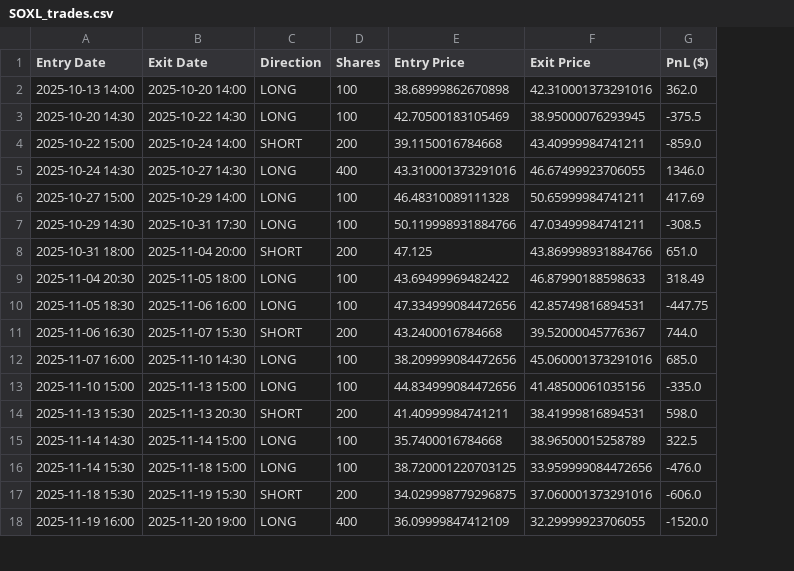
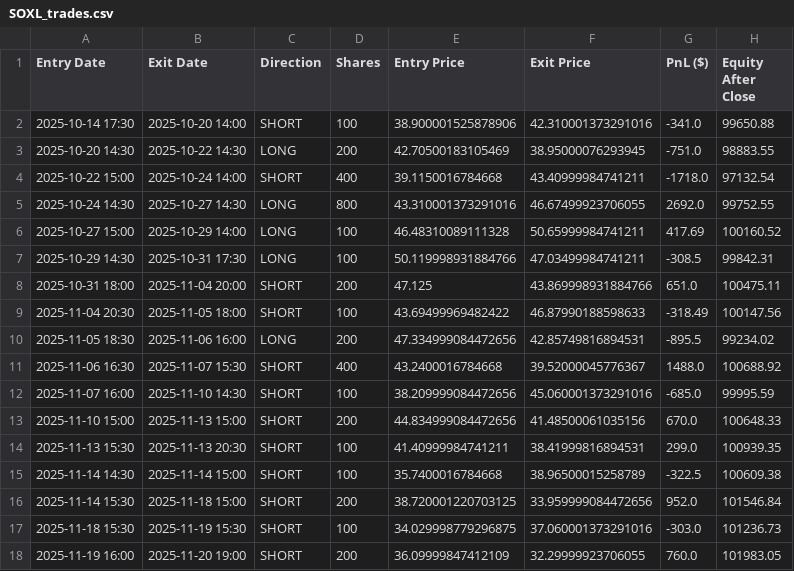
Before and after one commit to jack1084572/stockbacktest2, a CSV file: SOXL_trades.csv, drawn as a sheet; only a part is shown; the diff covers the shown part only; the diff names each change by its address in the sheet, - before the commit and + after, or states it on an @@ line.

```diff
--- a/SOXL_trades.csv
+++ b/SOXL_trades.csv
+column H (Equity After Close), rows 2-18: 99650.88 | 98883.55 | 97132.54 | 99752.55 | 100160.52 | 99842.31 | 100475.11 | 100147.56 | 99234.02 | 100688.92 | 99995.59 | 100648.33 | 100939.35 | 100609.38 | 101546.84 | 101236.73 | 101983.05
-A2 (Entry Date): 2025-10-13 14:00
+A2 (Entry Date): 2025-10-14 17:30
-C2 (Direction): LONG
+C2 (Direction): SHORT
-E2 (Entry Price): 38.68999862670898
+E2 (Entry Price): 38.900001525878906
-G2 (PnL ($)): 362.0
+G2 (PnL ($)): -341.0
-D3 (Shares): 100
+D3 (Shares): 200
-G3 (PnL ($)): -375.5
+G3 (PnL ($)): -751.0
-D4 (Shares): 200
+D4 (Shares): 400
-G4 (PnL ($)): -859.0
+G4 (PnL ($)): -1718.0
-D5 (Shares): 400
+D5 (Shares): 800
-G5 (PnL ($)): 1346.0
+G5 (PnL ($)): 2692.0
-C9 (Direction): LONG
+C9 (Direction): SHORT
-G9 (PnL ($)): 318.49
+G9 (PnL ($)): -318.49
-D10 (Shares): 100
+D10 (Shares): 200
-G10 (PnL ($)): -447.75
+G10 (PnL ($)): -895.5
-D11 (Shares): 200
+D11 (Shares): 400
-G11 (PnL ($)): 744.0
+G11 (PnL ($)): 1488.0
-C12:C13 (Direction): LONG
+C12:C13 (Direction): SHORT
-G12 (PnL ($)): 685.0
+G12 (PnL ($)): -685.0
-D13 (Shares): 100
+D13 (Shares): 200
-G13 (PnL ($)): -335.0
+G13 (PnL ($)): 670.0
-D14 (Shares): 200
+D14 (Shares): 100
-G14 (PnL ($)): 598.0
+G14 (PnL ($)): 299.0
-C15:C16 (Direction): LONG
+C15:C16 (Direction): SHORT
-G15 (PnL ($)): 322.5
+G15 (PnL ($)): -322.5
-D16 (Shares): 100
+D16 (Shares): 200
-G16 (PnL ($)): -476.0
+G16 (PnL ($)): 952.0
-D17 (Shares): 200
+D17 (Shares): 100
-G17 (PnL ($)): -606.0
+G17 (PnL ($)): -303.0
-C18 (Direction): LONG
+C18 (Direction): SHORT
-D18 (Shares): 400
+D18 (Shares): 200
-G18 (PnL ($)): -1520.0
+G18 (PnL ($)): 760.0
```
Also changed, not shown: 15 edited cells elsewhere in this file, BITX_1d.csv, BITX_trades.csv, 12 other files.
